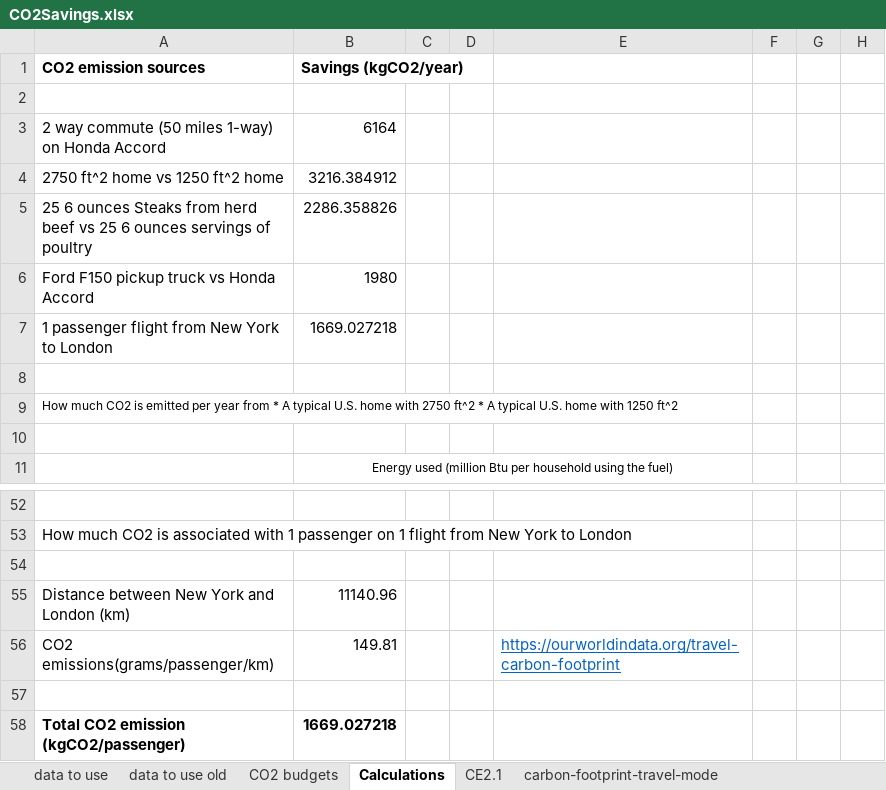
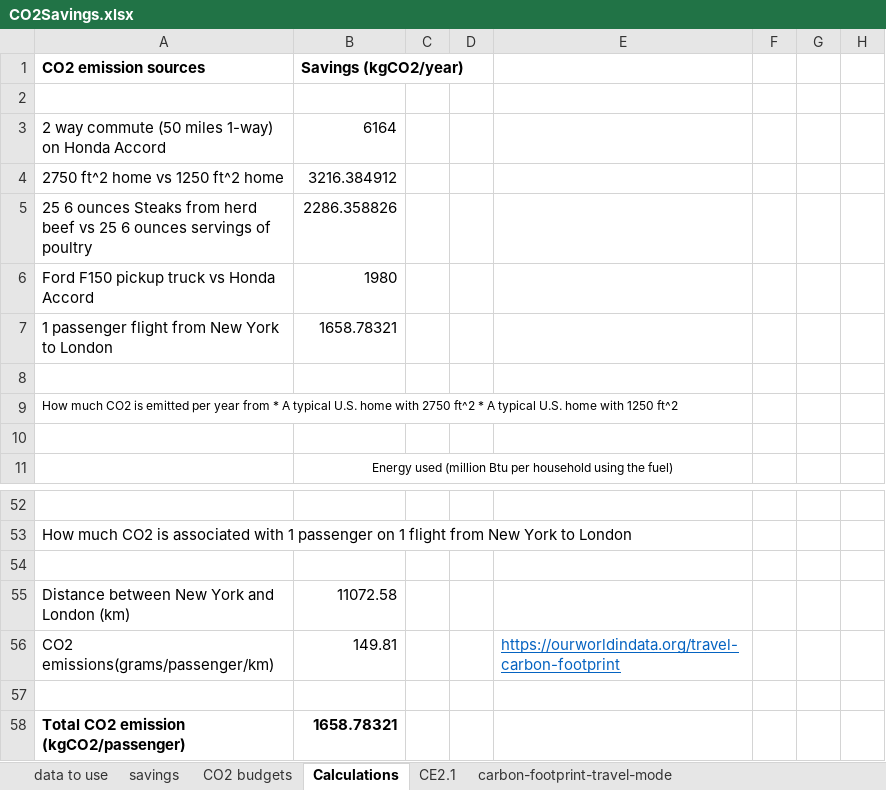
Before and after one commit to MatthewHeun/MCBook2021, an Excel workbook: chapters/ch12-PersonalAction/datasets/CO2Savings.xlsx, sheet Calculations, drawn as a sheet; only a part is shown, gaps mark what is left out; values as stored, in another font and other column widths than the file's, no borders; the diff names each change by its address in the sheet, - before the commit and + after, or states it on an @@ line.

```diff
--- a/chapters/ch12-PersonalAction/datasets/CO2Savings.xlsx (sheet Calculations)
+++ b/chapters/ch12-PersonalAction/datasets/CO2Savings.xlsx (sheet Calculations)
-sheet tab: data to use old
+sheet tab: savings
-B7 (Savings (kgCO2/year)): 1669.027218
+B7 (Savings (kgCO2/year)): 1658.78321
-B55 (Savings (kgCO2/year)): 11140.96
+B55 (Savings (kgCO2/year)): 11072.58
-B58 (Savings (kgCO2/year)): 1669.027218
+B58 (Savings (kgCO2/year)): 1658.78321
```
Also changed, not shown: sheet data to use, sheet savings, charts or pictures, 1 other file.
